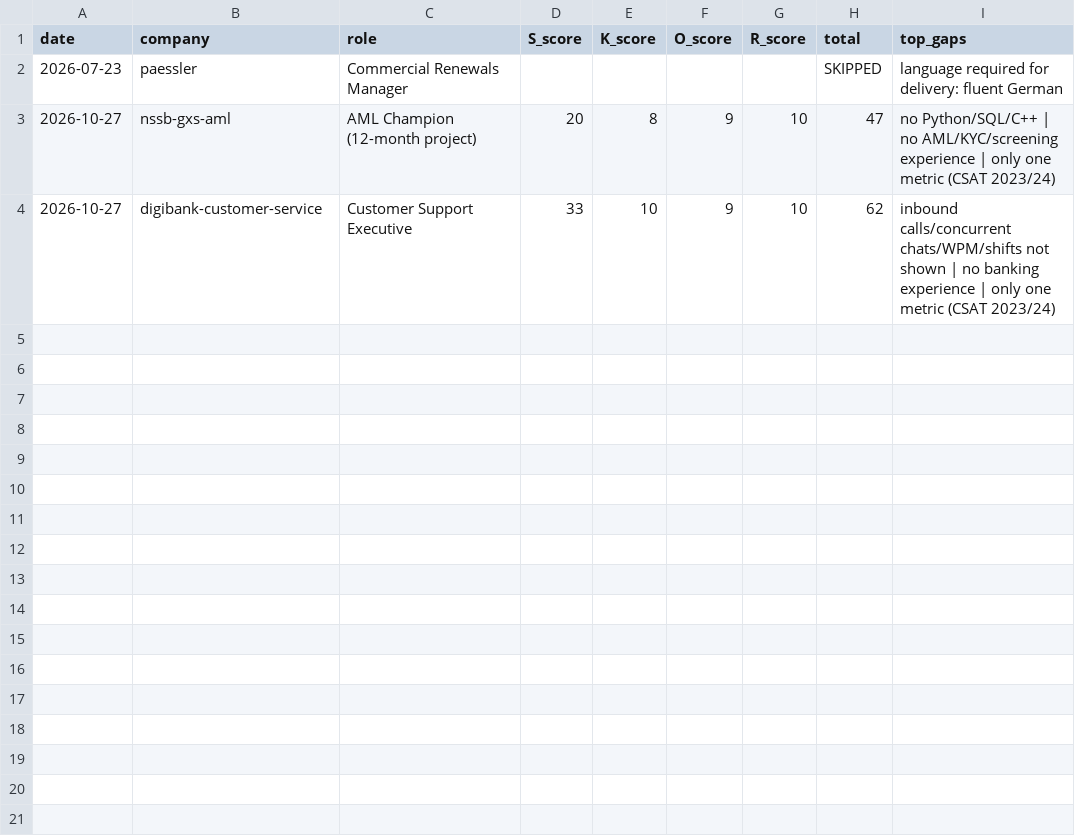
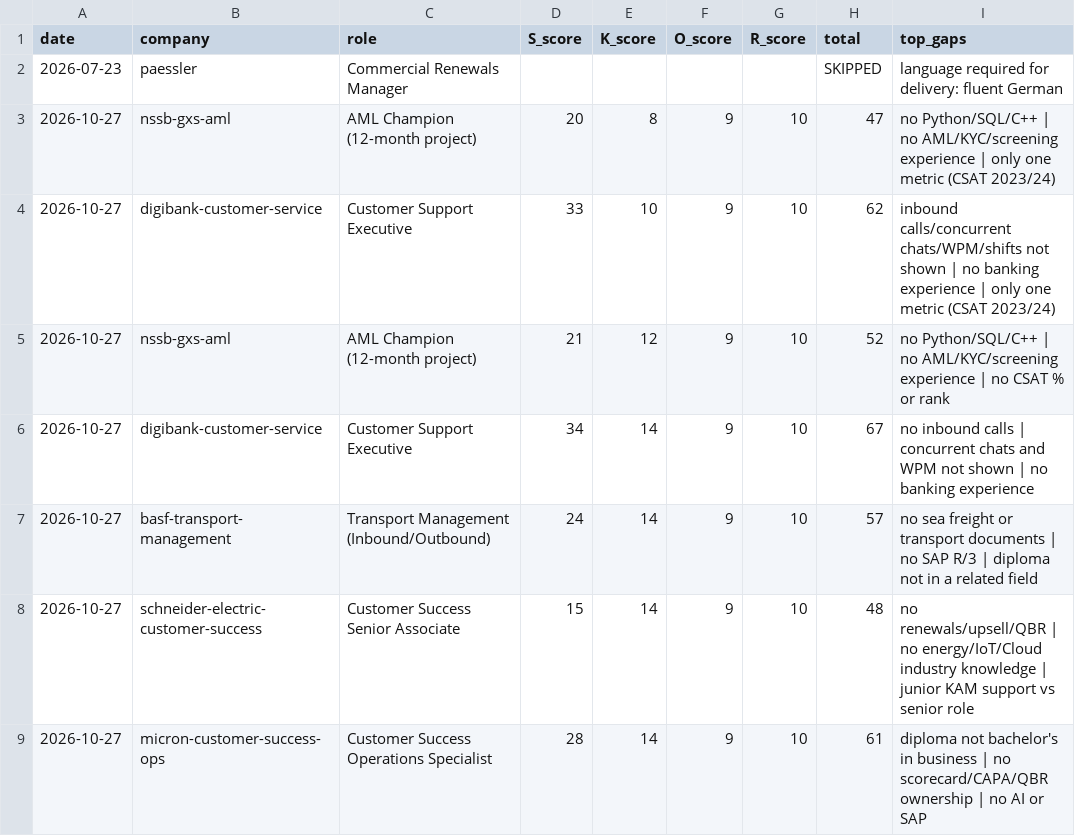
Before and after one commit to songsong40/job-kit-skor, a CSV file: batch/skor-log.csv, drawn as a sheet; the diff names each change by its address in the sheet, - before the commit and + after, or states it on an @@ line.

```diff
--- a/batch/skor-log.csv
+++ b/batch/skor-log.csv
+row 5: 2026-10-27 | nssb-gxs-aml | AML Champion (12-month project) | 21 | 12 | 9 | 10 | 52 | no Python/SQL/C++ | no AML/KYC/screening experience | no CSAT % or rank
+row 6: 2026-10-27 | digibank-customer-service | Customer Support Executive | 34 | 14 | 9 | 10 | 67 | no inbound calls | concurrent chats and WPM not shown | no banking experience
+row 7: 2026-10-27 | basf-transport-management | Transport Management (Inbound/Outbound) | 24 | 14 | 9 | 10 | 57 | no sea freight or transport documents | no SAP R/3 | diploma not in a related field
+row 8: 2026-10-27 | schneider-electric-customer-success | Customer Success Senior Associate | 15 | 14 | 9 | 10 | 48 | no renewals/upsell/QBR | no energy/IoT/Cloud industry knowledge | junior KAM support vs senior role
+row 9: 2026-10-27 | micron-customer-success-ops | Customer Success Operations Specialist | 28 | 14 | 9 | 10 | 61 | diploma not bachelor's in business | no scorecard/CAPA/QBR ownership | no AI or SAP
```
